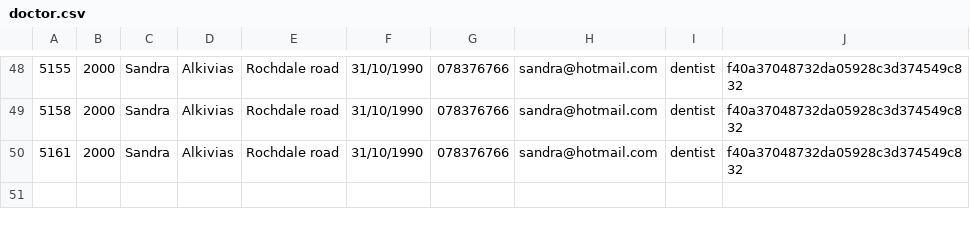
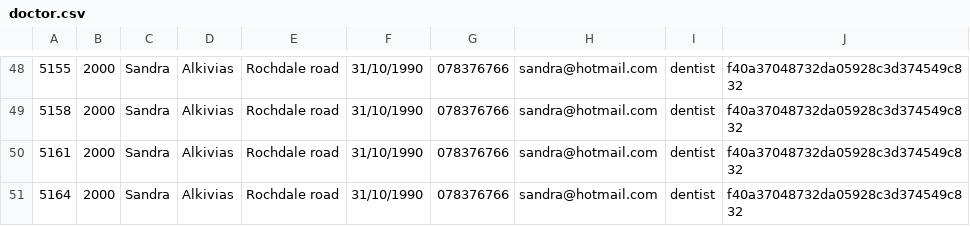
Before and after one commit to Muffin1/MEDI6, a CSV file: Group Project/csv/doctor.csv, drawn as a sheet; only a part is shown, gaps mark what is left out.

Commit message:
refactoring patien doctor association methods

```diff
--- a/Group Project/csv/doctor.csv
+++ b/Group Project/csv/doctor.csv
@@ -50 +50,2 @@
 5161,2000,Sandra,Alkivias,Rochdale road,31/10/1990,078376766,sandra@hotmail.com,dentist,f40a37048732da05928c3d374549c832
+5164,2000,Sandra,Alkivias,Rochdale road,31/10/1990,078376766,sandra@hotmail.com,dentist,f40a37048732da05928c3d374549c832
```
Also changed, not shown: Group Project/csv/patient.csv, 2 other files.
